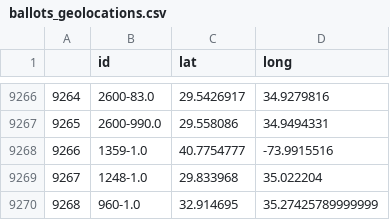
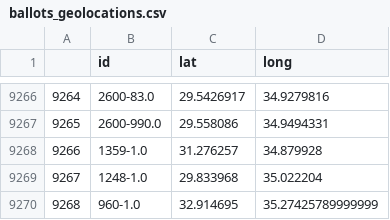
Before and after one commit to zachmoshe/zachmoshe.com-israel-elections-part-1, a CSV file: ballots_geolocations.csv, drawn as a sheet; only a part is shown, gaps mark what is left out; the diff covers the shown part only.

```diff
--- a/ballots_geolocations.csv
+++ b/ballots_geolocations.csv
@@ -9267,3 +9267,3 @@
 9265,2600-990.0,29.558086,34.9494331
-9266,1359-1.0,40.7754777,-73.9915516
+9266,1359-1.0,31.276257,34.879928
 9267,1248-1.0,29.833968,35.022204
```
Also changed, not shown: 18 edited cells elsewhere in this file.
